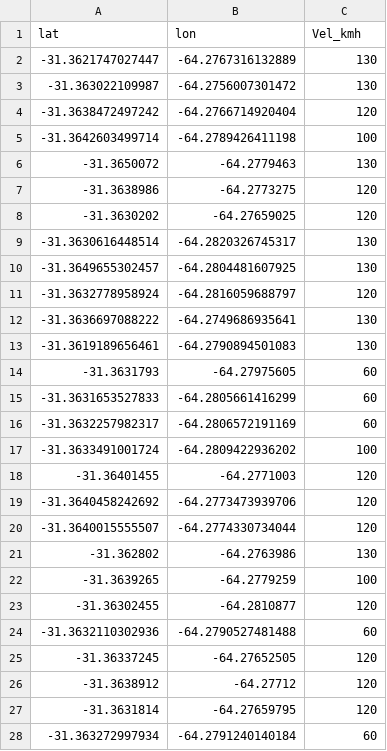
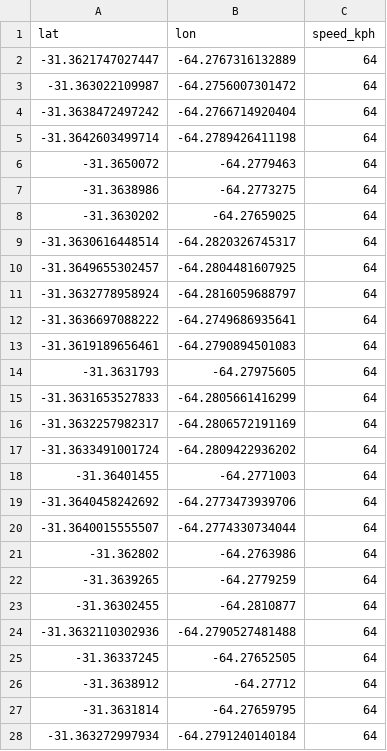
Before and after one commit to proyectoitsv/2025_REGVEL, a CSV file: src/RegVel/data/clean_mapa_cole.csv, drawn as a sheet; only a part is shown; the diff covers the shown part only.

```diff
--- a/src/RegVel/data/clean_mapa_cole.csv
+++ b/src/RegVel/data/clean_mapa_cole.csv
@@ -1,28 +1,28 @@
-lat,lon,Vel_kmh
--31.3621747027447,-64.2767316132889,130
--31.363022109987,-64.2756007301472,130
--31.3638472497242,-64.2766714920404,120
--31.3642603499714,-64.2789426411198,100
--31.3650072,-64.2779463,130
--31.3638986,-64.2773275,120
--31.3630202,-64.27659025,120
--31.3630616448514,-64.2820326745317,130
--31.3649655302457,-64.2804481607925,130
--31.3632778958924,-64.2816059688797,120
--31.3636697088222,-64.2749686935641,130
--31.3619189656461,-64.2790894501083,130
--31.3631793,-64.27975605,60
--31.3631653527833,-64.2805661416299,60
--31.3632257982317,-64.2806572191169,60
--31.3633491001724,-64.2809422936202,100
--31.36401455,-64.2771003,120
--31.3640458242692,-64.2773473939706,120
--31.3640015555507,-64.2774330734044,120
--31.362802,-64.2763986,130
--31.3639265,-64.2779259,100
--31.36302455,-64.2810877,120
--31.3632110302936,-64.2790527481488,60
--31.36337245,-64.27652505,120
--31.3638912,-64.27712,120
--31.3631814,-64.27659795,120
--31.363272997934,-64.2791240140184,60
+lat,lon,speed_kph
+-31.3621747027447,-64.2767316132889,64
+-31.363022109987,-64.2756007301472,64
+-31.3638472497242,-64.2766714920404,64
+-31.3642603499714,-64.2789426411198,64
+-31.3650072,-64.2779463,64
+-31.3638986,-64.2773275,64
+-31.3630202,-64.27659025,64
+-31.3630616448514,-64.2820326745317,64
+-31.3649655302457,-64.2804481607925,64
+-31.3632778958924,-64.2816059688797,64
+-31.3636697088222,-64.2749686935641,64
+-31.3619189656461,-64.2790894501083,64
+-31.3631793,-64.27975605,64
+-31.3631653527833,-64.2805661416299,64
+-31.3632257982317,-64.2806572191169,64
+-31.3633491001724,-64.2809422936202,64
+-31.36401455,-64.2771003,64
+-31.3640458242692,-64.2773473939706,64
+-31.3640015555507,-64.2774330734044,64
+-31.362802,-64.2763986,64
+-31.3639265,-64.2779259,64
+-31.36302455,-64.2810877,64
+-31.3632110302936,-64.2790527481488,64
+-31.36337245,-64.27652505,64
+-31.3638912,-64.27712,64
+-31.3631814,-64.27659795,64
+-31.363272997934,-64.2791240140184,64
```
Also changed, not shown: 73 edited cells elsewhere in this file, 1 other file.
